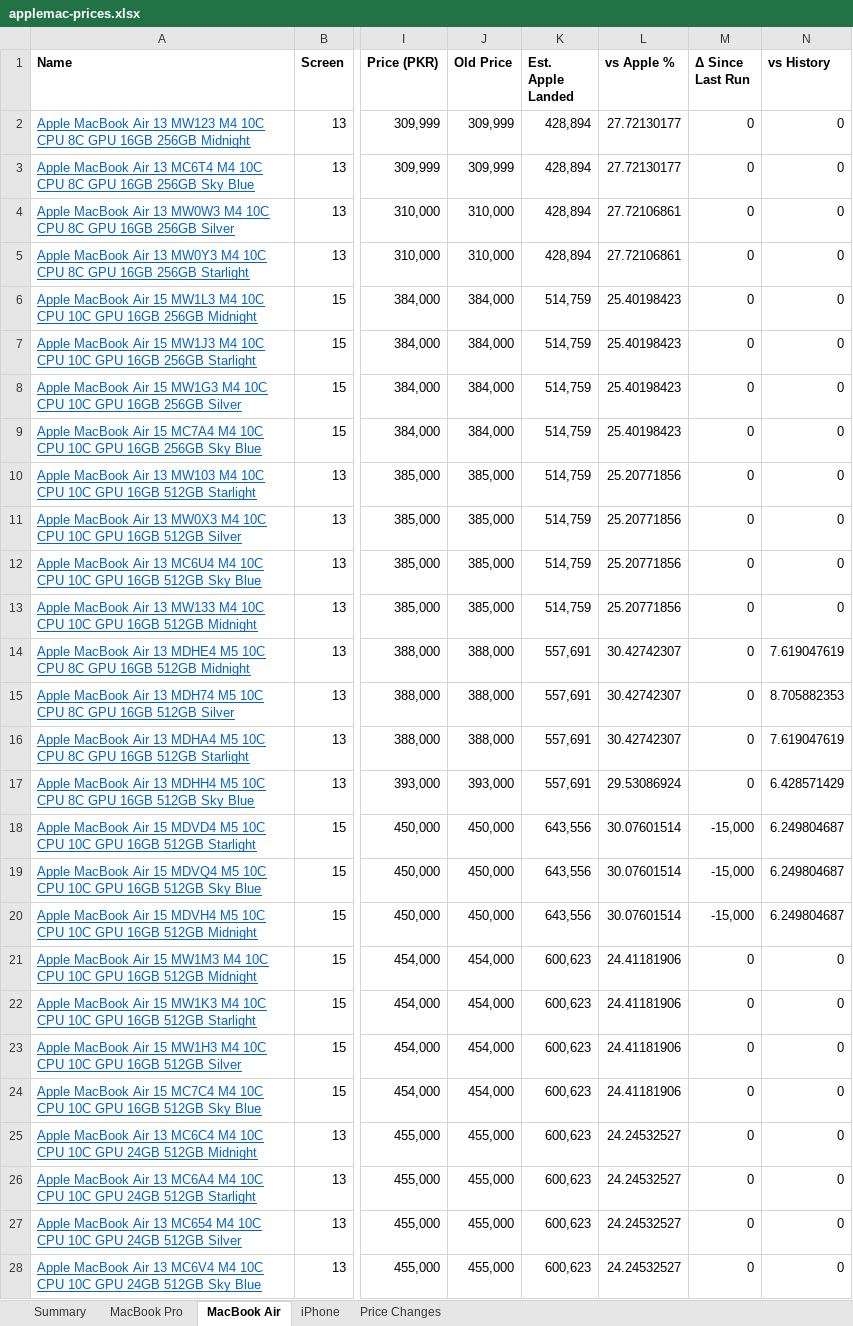
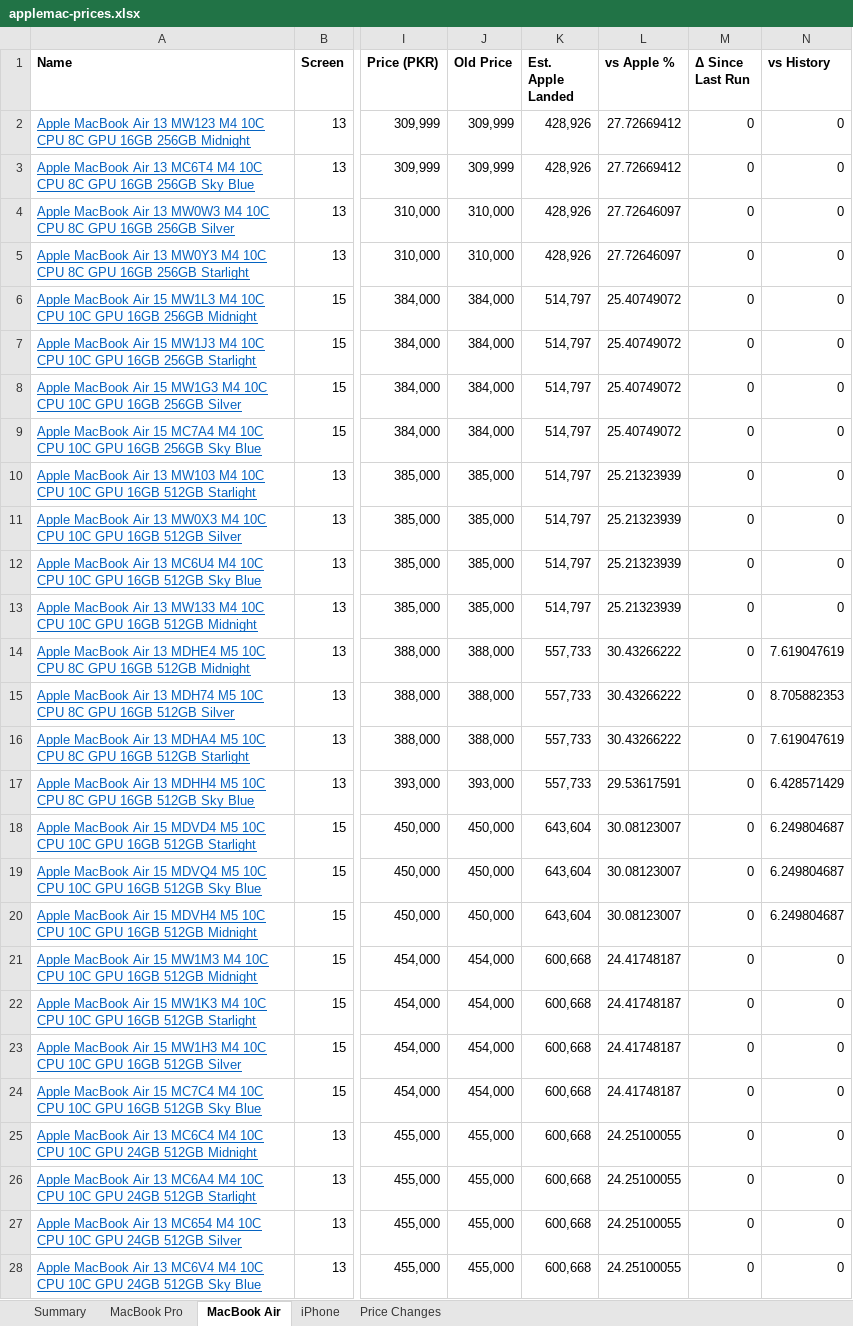
Before and after one commit to MrErrorSan/applemac-pk-tracker, an Excel workbook: web/downloads/applemac-prices.xlsx, sheet MacBook Air, drawn as a sheet; only a part is shown, gaps mark what is left out; values as stored, in another font and other column widths than the file's, no borders; conditional formats not drawn; the diff covers the shown part only; the diff names each change by its address in the sheet, - before the commit and + after, or states it on an @@ line.

```diff
--- a/web/downloads/applemac-prices.xlsx (sheet MacBook Air)
+++ b/web/downloads/applemac-prices.xlsx (sheet MacBook Air)
-K2:K5 (Est. Apple Landed): 428,894
+K2:K5 (Est. Apple Landed): 428,926
-L2:L3 (vs Apple %): 27.72130177
+L2:L3 (vs Apple %): 27.72669412
-L4:L5 (vs Apple %): 27.72106861
+L4:L5 (vs Apple %): 27.72646097
-K6:K13 (Est. Apple Landed): 514,759
+K6:K13 (Est. Apple Landed): 514,797
-L6:L9 (vs Apple %): 25.40198423
+L6:L9 (vs Apple %): 25.40749072
-L10:L13 (vs Apple %): 25.20771856
+L10:L13 (vs Apple %): 25.21323939
-K14:K17 (Est. Apple Landed): 557,691
+K14:K17 (Est. Apple Landed): 557,733
-L14:L16 (vs Apple %): 30.42742307
+L14:L16 (vs Apple %): 30.43266222
-L17 (vs Apple %): 29.53086924
+L17 (vs Apple %): 29.53617591
-K18:K20 (Est. Apple Landed): 643,556
+K18:K20 (Est. Apple Landed): 643,604
-L18:L20 (vs Apple %): 30.07601514
+L18:L20 (vs Apple %): 30.08123007
-M18:M20 (Δ Since Last Run): -15,000
+M18:M20 (Δ Since Last Run): 0
-K21:K28 (Est. Apple Landed): 600,623
+K21:K28 (Est. Apple Landed): 600,668
-L21:L24 (vs Apple %): 24.41181906
+L21:L24 (vs Apple %): 24.41748187
-L25:L28 (vs Apple %): 24.24532527
+L25:L28 (vs Apple %): 24.25100055
```
Also changed, not shown: 87 edited cells elsewhere in this sheet, sheet MacBook Pro, sheet Price Changes, sheet iPhone, sheet Summary, 7 other files.
